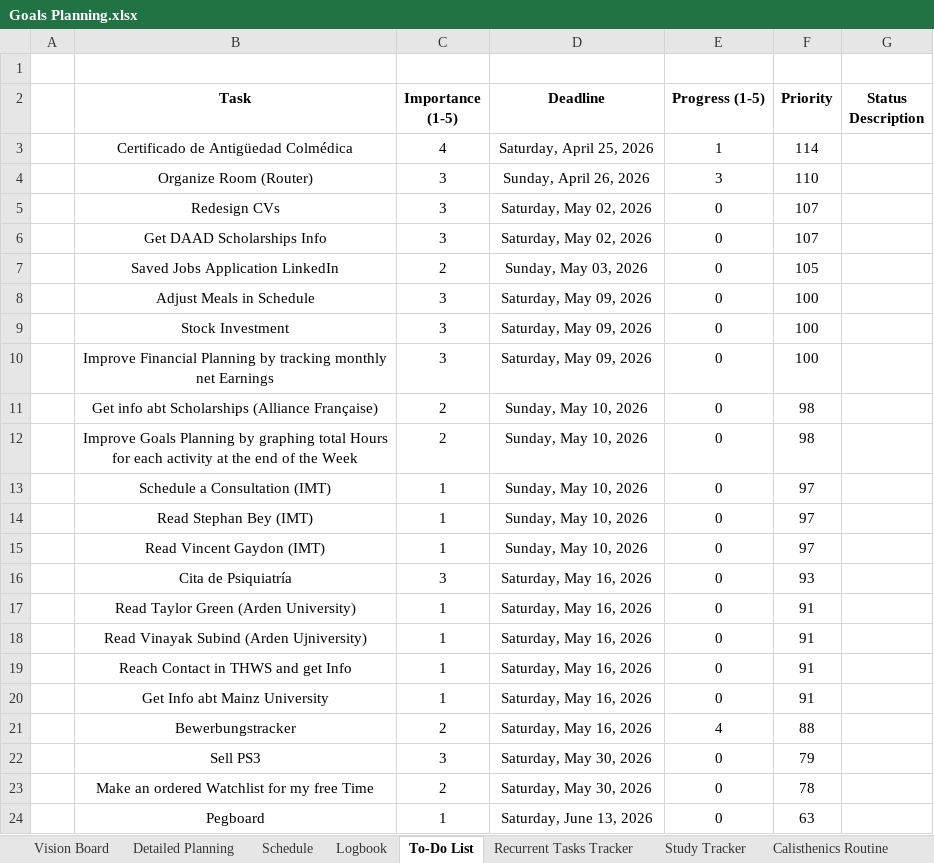
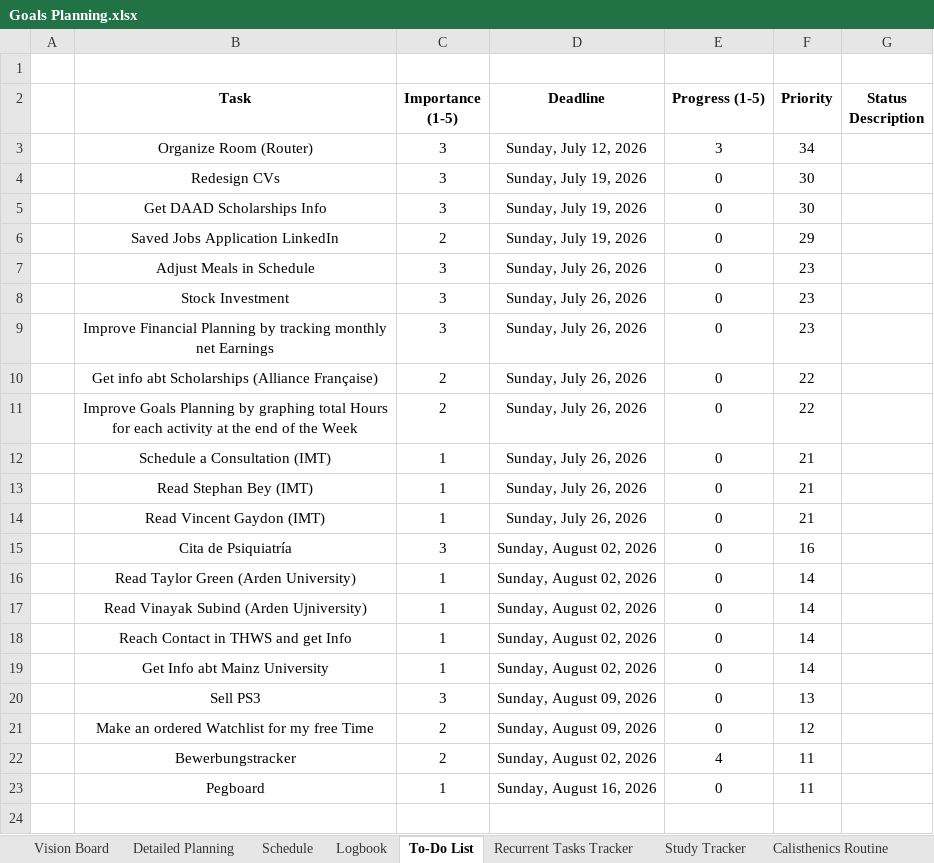
Before and after one commit to dlozanob/My-Notes, an Excel workbook: Management/Goals Planning.xlsx, sheet To-Do List, drawn as a sheet; values as stored, in another font and other column widths than the file's, no borders; conditional formats and table styles not drawn; 1 other sheet too large or unreadable and not compared; removed rows and columns are numbered as before the commit, all else as after; the diff names each change by its address in the sheet, - before the commit and + after, or states it on an @@ line.

Commit message:
auto-commit on shutdown - Work Laptop

```diff
--- a/Management/Goals Planning.xlsx (sheet To-Do List)
+++ b/Management/Goals Planning.xlsx (sheet To-Do List)
-row 3:  | Certificado de Antigüedad Colmédica | 4 | Saturday, April 25, 2026 | 1 | 114
-D3 (Deadline): Sunday, April 26, 2026
+D3 (Deadline): Sunday, July 12, 2026
-F3 (Priority): 110
+F3 (Priority): 34
-D4:D5 (Deadline): Saturday, May 02, 2026
+D4:D5 (Deadline): Sunday, July 19, 2026
-F4:F5 (Priority): 107
+F4:F5 (Priority): 30
-D6 (Deadline): Sunday, May 03, 2026
+D6 (Deadline): Sunday, July 19, 2026
-F6 (Priority): 105
+F6 (Priority): 29
-D7:D9 (Deadline): Saturday, May 09, 2026
+D7:D9 (Deadline): Sunday, July 26, 2026
-F7:F9 (Priority): 100
+F7:F9 (Priority): 23
-D10:D14 (Deadline): Sunday, May 10, 2026
+D10:D14 (Deadline): Sunday, July 26, 2026
-F10:F11 (Priority): 98
+F10:F11 (Priority): 22
-F12:F14 (Priority): 97
+F12:F14 (Priority): 21
-D15:D19 (Deadline): Saturday, May 16, 2026
+D15:D19 (Deadline): Sunday, August 02, 2026
-F15 (Priority): 93
+F15 (Priority): 16
-F16:F19 (Priority): 91
+F16:F19 (Priority): 14
-row 21:  | Bewerbungstracker | 2 | Saturday, May 16, 2026 | 4 | 88
-D20:D21 (Deadline): Saturday, May 30, 2026
+D20:D21 (Deadline): Sunday, August 09, 2026
-F20 (Priority): 79
+F20 (Priority): 13
-F21 (Priority): 78
+F21 (Priority): 12
+row 22:  | Bewerbungstracker | 2 | Sunday, August 02, 2026 | 4 | 11
-D23 (Deadline): Saturday, June 13, 2026
+D23 (Deadline): Sunday, August 16, 2026
-F23 (Priority): 63
+F23 (Priority): 11
```
Also changed, not shown: sheet Study Tracker.
